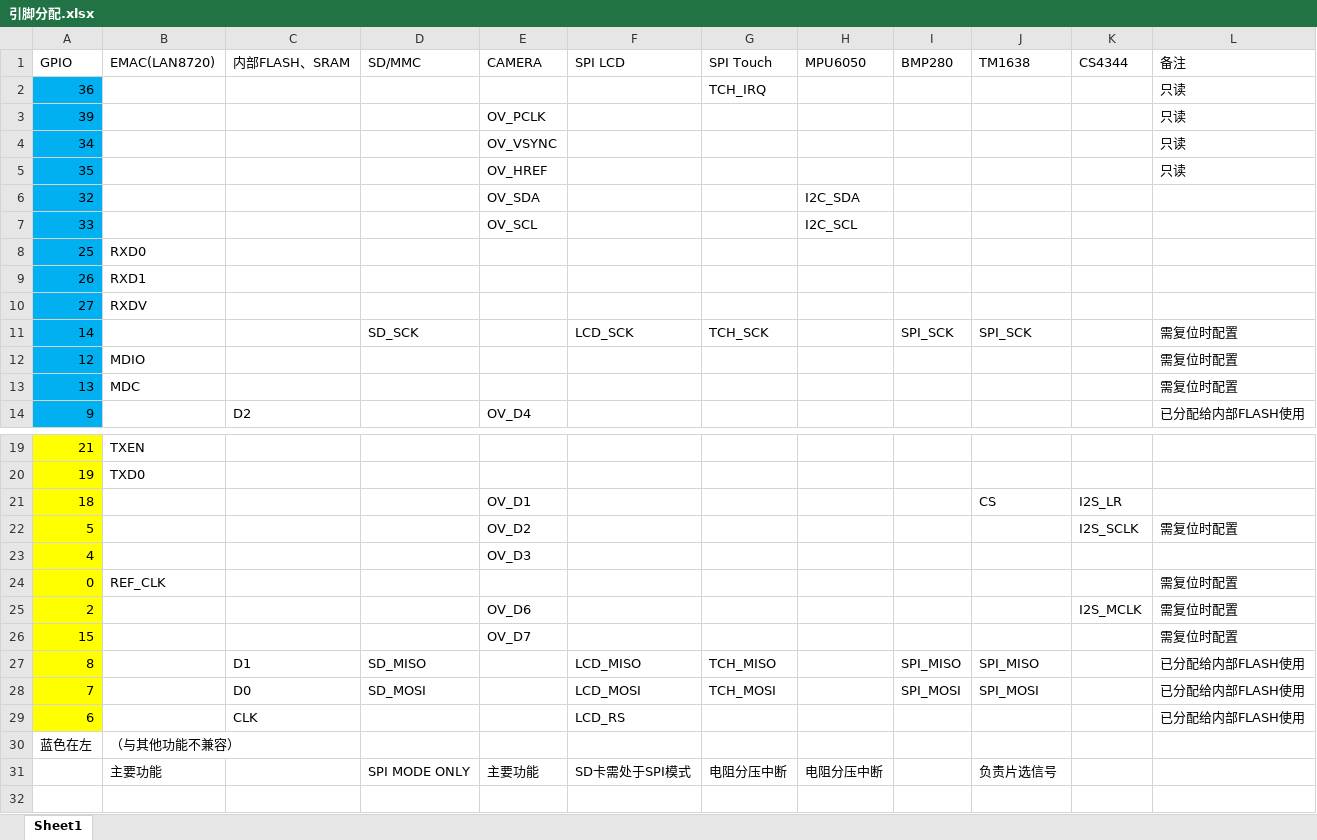
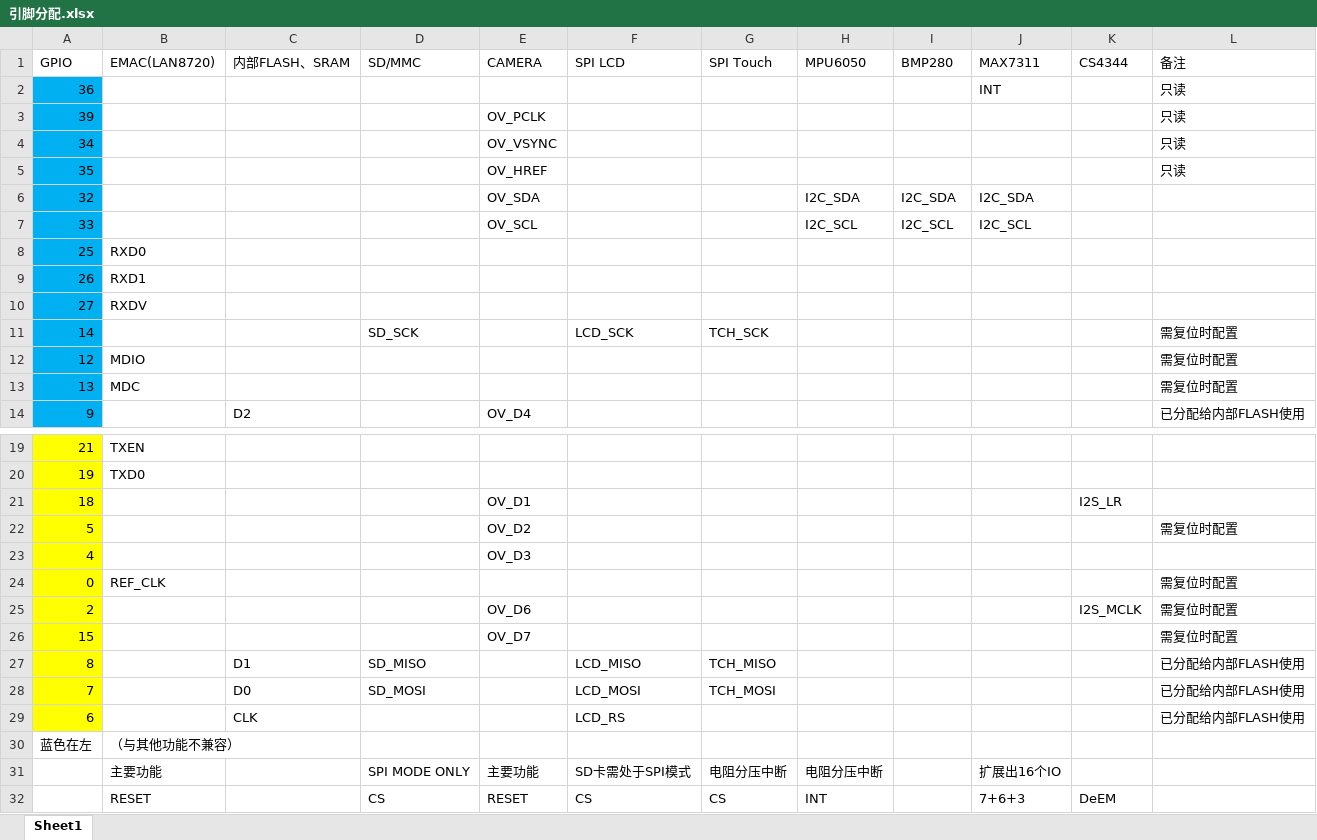
Before and after one commit to AmnesiaBeing/ESP32EvalBoard, an Excel workbook: 引脚分配.xlsx, sheet Sheet1, drawn as a sheet; only a part is shown, gaps mark what is left out; values as stored, in another font and other column widths than the file's, no borders; the diff names each change by its address in the sheet, - before the commit and + after, or states it on an @@ line.

```diff
--- a/引脚分配.xlsx (sheet Sheet1)
+++ b/引脚分配.xlsx (sheet Sheet1)
-J1: TM1638
+J1: MAX7311
-G2 (SPI Touch): TCH_IRQ
+G2 (SPI Touch): (empty)
-J2 (MAX7311): (empty)
+J2 (MAX7311): INT
-I6 (BMP280): (empty)
+I6 (BMP280): I2C_SDA
-J6 (MAX7311): (empty)
+J6 (MAX7311): I2C_SDA
-I7 (BMP280): (empty)
+I7 (BMP280): I2C_SCL
-J7 (MAX7311): (empty)
+J7 (MAX7311): I2C_SCL
-I11 (BMP280): SPI_SCK
+I11 (BMP280): (empty)
-J11 (MAX7311): SPI_SCK
+J11 (MAX7311): (empty)
-J21 (MAX7311): CS
+J21 (MAX7311): (empty)
-K22 (CS4344): I2S_SCLK
+K22 (CS4344): (empty)
-I27 (BMP280): SPI_MISO
+I27 (BMP280): (empty)
-J27 (MAX7311): SPI_MISO
+J27 (MAX7311): (empty)
-I28 (BMP280): SPI_MOSI
+I28 (BMP280): (empty)
-J28 (MAX7311): SPI_MOSI
+J28 (MAX7311): (empty)
-J31 (MAX7311): 负责片选信号
+J31 (MAX7311): 扩展出16个IO
+row 32:  | RESET |  | CS | RESET | CS | CS | INT |  | 7+6+3 | DeEM
```
Also changed, not shown: 24 other files.
